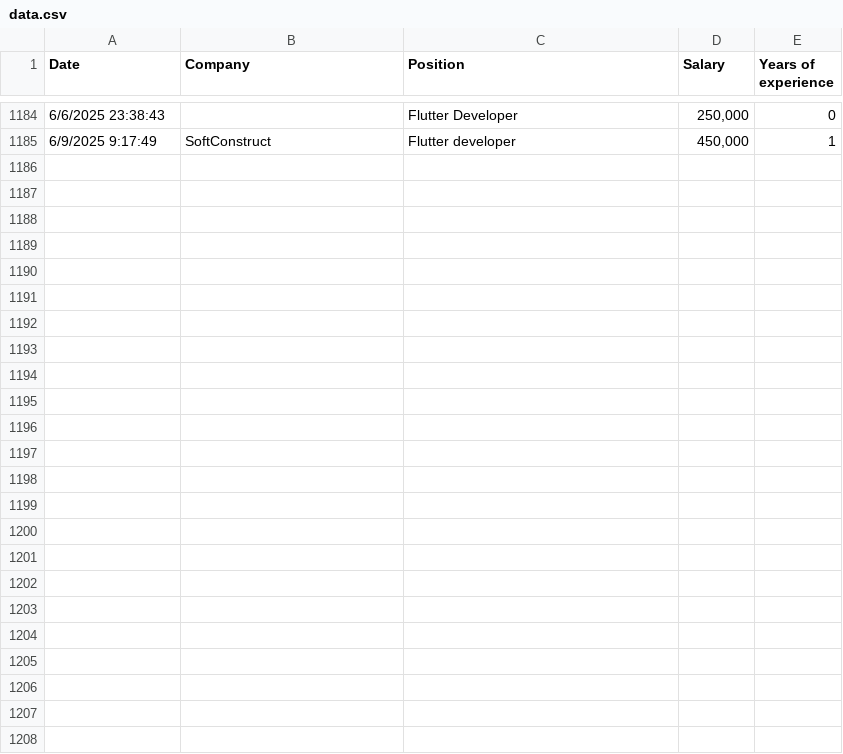
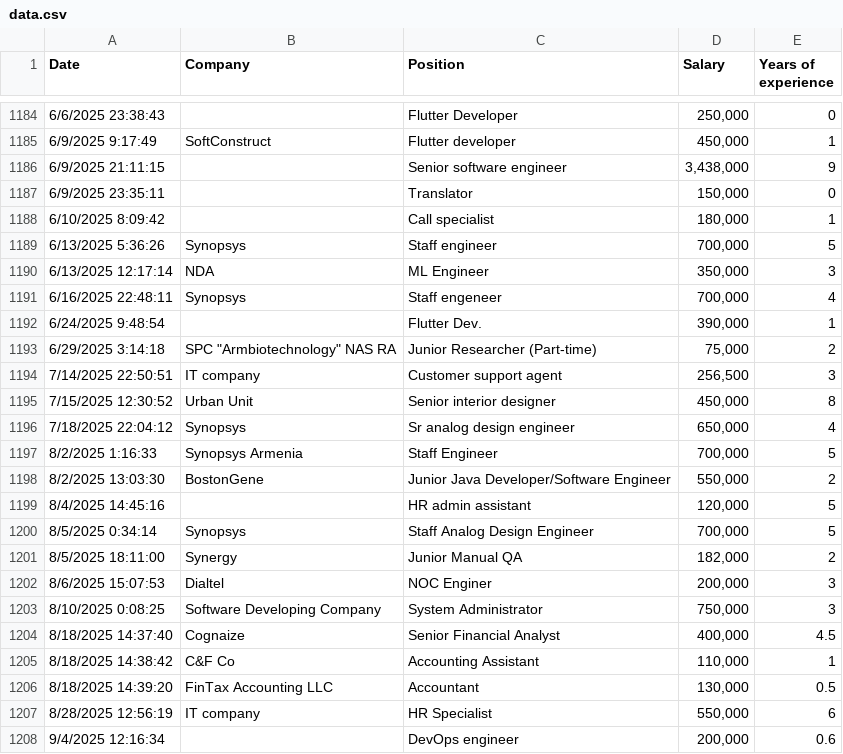
Before and after one commit to The-Sofware-Development-Company/salariesam, a CSV file: public/data.csv, drawn as a sheet; only a part is shown, gaps mark what is left out; the diff names each change by its address in the sheet, - before the commit and + after, or states it on an @@ line.

Commit message:
Fresh data as of commit date

```diff
--- a/public/data.csv
+++ b/public/data.csv
+row 1186: 6/9/2025 21:11:15 |  | Senior software engineer | 3,438,000 | 9
+row 1187: 6/9/2025 23:35:11 |  | Translator | 150,000 | 0
+row 1188: 6/10/2025 8:09:42 |  | Call specialist | 180,000 | 1
+row 1189: 6/13/2025 5:36:26 | Synopsys | Staff engineer | 700,000 | 5
+row 1190: 6/13/2025 12:17:14 | NDA | ML Engineer | 350,000 | 3
+row 1191: 6/16/2025 22:48:11 | Synopsys | Staff engeneer | 700,000 | 4
+row 1192: 6/24/2025 9:48:54 |  | Flutter Dev. | 390,000 | 1
+row 1193: 6/29/2025 3:14:18 | SPC "Armbiotechnology" NAS RA | Junior Researcher (Part-time) | 75,000 | 2
+row 1194: 7/14/2025 22:50:51 | IT company | Customer support agent | 256,500 | 3
+row 1195: 7/15/2025 12:30:52 | Urban Unit | Senior interior designer | 450,000 | 8
+row 1196: 7/18/2025 22:04:12 | Synopsys | Sr analog design engineer | 650,000 | 4
+row 1197: 8/2/2025 1:16:33 | Synopsys Armenia | Staff Engineer | 700,000 | 5
+row 1198: 8/2/2025 13:03:30 | BostonGene | Junior Java Developer/Software Engineer | 550,000 | 2
+row 1199: 8/4/2025 14:45:16 |  | HR admin assistant | 120,000 | 5
+row 1200: 8/5/2025 0:34:14 | Synopsys | Staff Analog Design Engineer | 700,000 | 5
+row 1201: 8/5/2025 18:11:00 | Synergy | Junior Manual QA | 182,000 | 2
+row 1202: 8/6/2025 15:07:53 | Dialtel | NOC Enginer | 200,000 | 3
+row 1203: 8/10/2025 0:08:25 | Software Developing Company | System Administrator | 750,000 | 3
+row 1204: 8/18/2025 14:37:40 | Cognaize | Senior Financial Analyst | 400,000 | 4.5
+row 1205: 8/18/2025 14:38:42 | C&F Co | Accounting Assistant | 110,000 | 1
+row 1206: 8/18/2025 14:39:20 | FinTax Accounting LLC | Accountant | 130,000 | 0.5
+row 1207: 8/28/2025 12:56:19 | IT company | HR Specialist | 550,000 | 6
+row 1208: 9/4/2025 12:16:34 |  | DevOps engineer | 200,000 | 0.6
```
